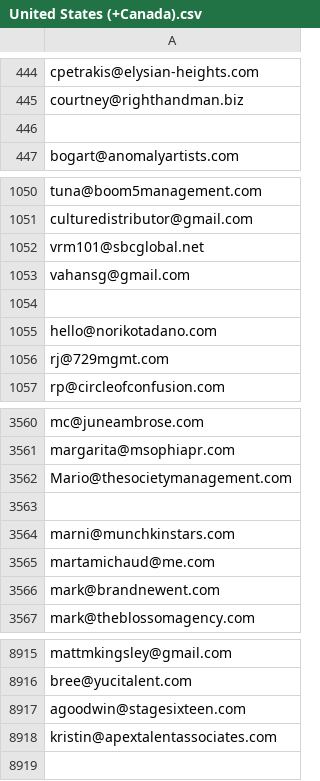
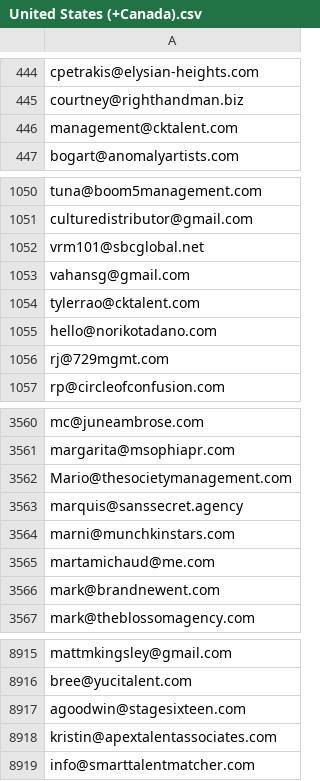
Before and after one commit to smarttalentmatcher/smarttalentmatcher, a CSV file: csv/United States (+Canada).csv, drawn as a sheet; only a part is shown, gaps mark what is left out.

```diff
--- a/csv/United States (+Canada).csv
+++ b/csv/United States (+Canada).csv
@@ -445,3 +445,3 @@ cpetrakis@elysian-heights.com
 courtney@righthandman.biz
-
+management@cktalent.com
 bogart@anomalyartists.com
@@ -1053,3 +1053,3 @@ vrm101@sbcglobal.net
 vahansg@gmail.com
-
+tylerrao@cktalent.com
 hello@norikotadano.com
@@ -3562,3 +3562,3 @@ margarita@msophiapr.com
 Mario@thesocietymanagement.com
-
+marquis@sanssecret.agency
 marni@munchkinstars.com
@@ -8918 +8918,2 @@ agoodwin@stagesixteen.com
 kristin@apextalentassociates.com
+info@smarttalentmatcher.com
```
Also changed, not shown: csv/Africa.csv, csv/Asia.csv, 3 other files.
